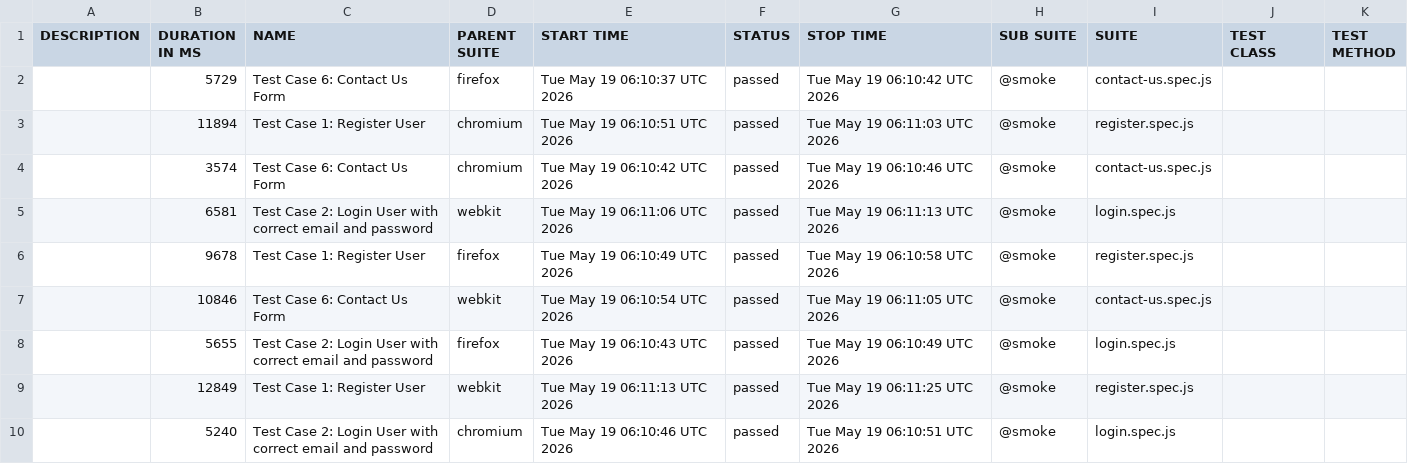
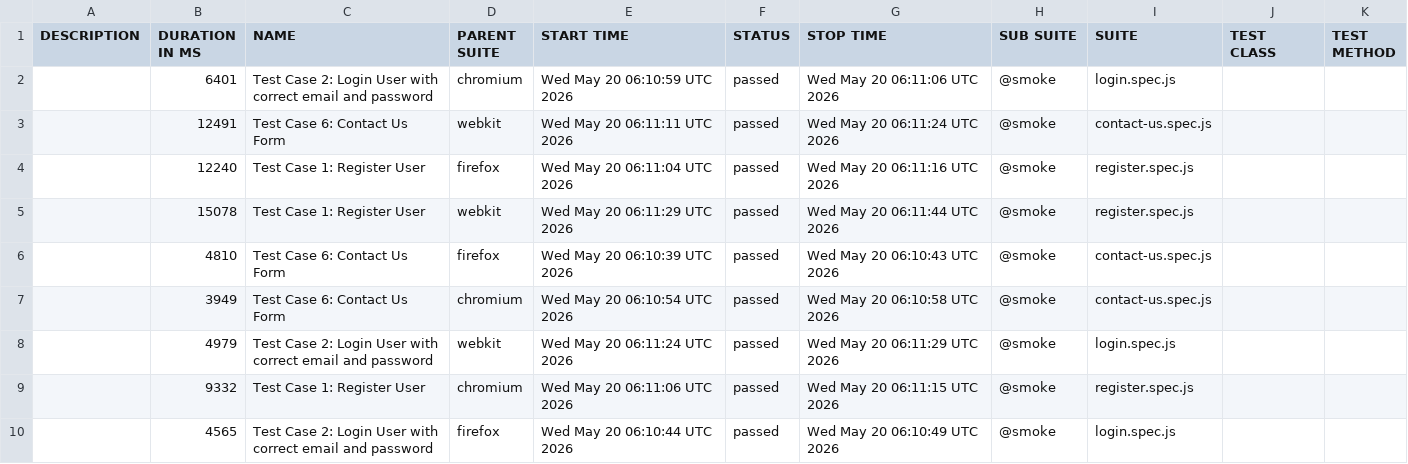
Before and after one commit to s3-qe-team/automation-playwright-project, a CSV file: data/suites.csv, drawn as a sheet.

```diff
--- a/data/suites.csv
+++ b/data/suites.csv
@@ -1,10 +1,10 @@
 "DESCRIPTION","DURATION IN MS","NAME","PARENT SUITE","START TIME","STATUS","STOP TIME","SUB SUITE","SUITE","TEST CLASS","TEST METHOD"
-"","5729","Test Case 6: Contact Us Form","firefox","Tue May 19 06:10:37 UTC 2026","passed","Tue May 19 06:10:42 UTC 2026","@smoke","contact-us.spec.js","",""
-"","11894","Test Case 1: Register User","chromium","Tue May 19 06:10:51 UTC 2026","passed","Tue May 19 06:11:03 UTC 2026","@smoke","register.spec.js","",""
-"","3574","Test Case 6: Contact Us Form","chromium","Tue May 19 06:10:42 UTC 2026","passed","Tue May 19 06:10:46 UTC 2026","@smoke","contact-us.spec.js","",""
-"","6581","Test Case 2: Login User with correct email and password","webkit","Tue May 19 06:11:06 UTC 2026","passed","Tue May 19 06:11:13 UTC 2026","@smoke","login.spec.js","",""
-"","9678","Test Case 1: Register User","firefox","Tue May 19 06:10:49 UTC 2026","passed","Tue May 19 06:10:58 UTC 2026","@smoke","register.spec.js","",""
-"","10846","Test Case 6: Contact Us Form","webkit","Tue May 19 06:10:54 UTC 2026","passed","Tue May 19 06:11:05 UTC 2026","@smoke","contact-us.spec.js","",""
-"","5655","Test Case 2: Login User with correct email and password","firefox","Tue May 19 06:10:43 UTC 2026","passed","Tue May 19 06:10:49 UTC 2026","@smoke","login.spec.js","",""
-"","12849","Test Case 1: Register User","webkit","Tue May 19 06:11:13 UTC 2026","passed","Tue May 19 06:11:25 UTC 2026","@smoke","register.spec.js","",""
-"","5240","Test Case 2: Login User with correct email and password","chromium","Tue May 19 06:10:46 UTC 2026","passed","Tue May 19 06:10:51 UTC 2026","@smoke","login.spec.js","",""
+"","6401","Test Case 2: Login User with correct email and password","chromium","Wed May 20 06:10:59 UTC 2026","passed","Wed May 20 06:11:06 UTC 2026","@smoke","login.spec.js","",""
+"","12491","Test Case 6: Contact Us Form","webkit","Wed May 20 06:11:11 UTC 2026","passed","Wed May 20 06:11:24 UTC 2026","@smoke","contact-us.spec.js","",""
+"","12240","Test Case 1: Register User","firefox","Wed May 20 06:11:04 UTC 2026","passed","Wed May 20 06:11:16 UTC 2026","@smoke","register.spec.js","",""
+"","15078","Test Case 1: Register User","webkit","Wed May 20 06:11:29 UTC 2026","passed","Wed May 20 06:11:44 UTC 2026","@smoke","register.spec.js","",""
+"","4810","Test Case 6: Contact Us Form","firefox","Wed May 20 06:10:39 UTC 2026","passed","Wed May 20 06:10:43 UTC 2026","@smoke","contact-us.spec.js","",""
+"","3949","Test Case 6: Contact Us Form","chromium","Wed May 20 06:10:54 UTC 2026","passed","Wed May 20 06:10:58 UTC 2026","@smoke","contact-us.spec.js","",""
+"","4979","Test Case 2: Login User with correct email and password","webkit","Wed May 20 06:11:24 UTC 2026","passed","Wed May 20 06:11:29 UTC 2026","@smoke","login.spec.js","",""
+"","9332","Test Case 1: Register User","chromium","Wed May 20 06:11:06 UTC 2026","passed","Wed May 20 06:11:15 UTC 2026","@smoke","register.spec.js","",""
+"","4565","Test Case 2: Login User with correct email and password","firefox","Wed May 20 06:10:44 UTC 2026","passed","Wed May 20 06:10:49 UTC 2026","@smoke","login.spec.js","",""
```
Also changed, not shown: 43 other files.
